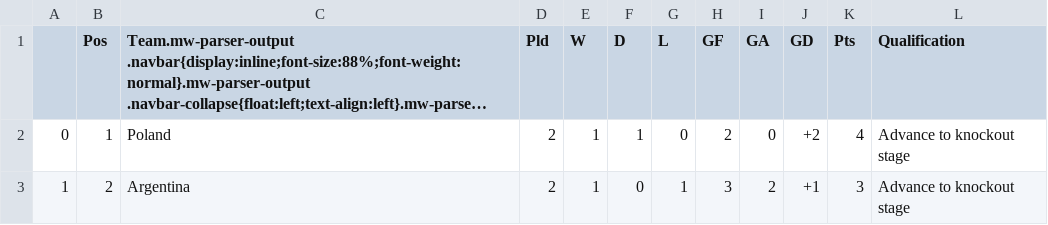
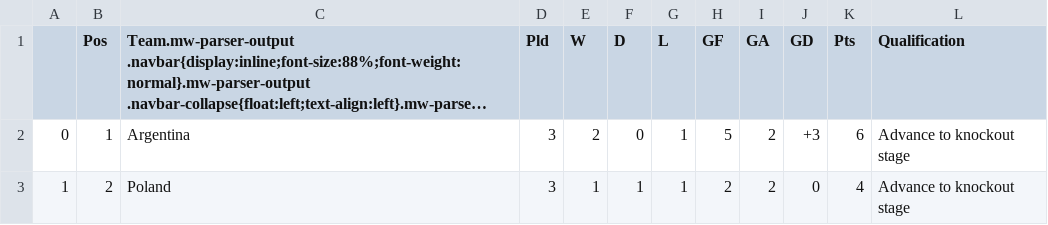
Before and after one commit to muabdali/betCalc, a CSV file: GroupC.csv, drawn as a sheet; long unchanged cells end in …; the diff names each change by its address in the sheet, - before the commit and + after, or states it on an @@ line.

```diff
--- a/GroupC.csv
+++ b/GroupC.csv
-C2: Poland
+C2: Argentina
-D2:D3 (Pld): 2
+D2:D3 (Pld): 3
-E2 (W): 1
+E2 (W): 2
-F2 (D): 1
+F2 (D): 0
-G2 (L): 0
+G2 (L): 1
-H2 (GF): 2
+H2 (GF): 5
-I2 (GA): 0
+I2 (GA): 2
-J2 (GD): +2
+J2 (GD): +3
-K2 (Pts): 4
+K2 (Pts): 6
-C3: Argentina
+C3: Poland
-F3 (D): 0
+F3 (D): 1
-H3 (GF): 3
+H3 (GF): 2
-J3 (GD): +1
+J3 (GD): 0
-K3 (Pts): 3
+K3 (Pts): 4
```
Also changed, not shown: First2ptstandings.csv, GroupE.csv, 5 other files.
